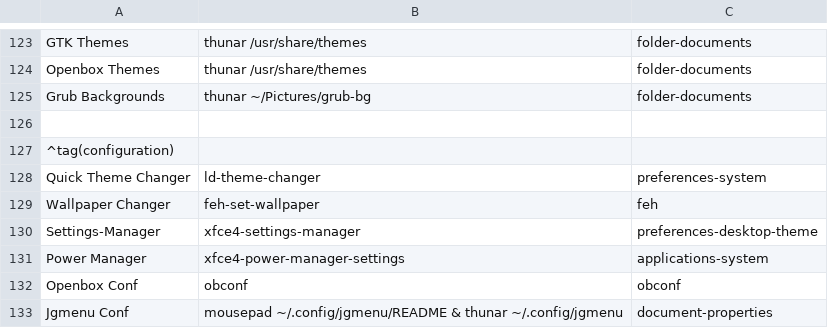
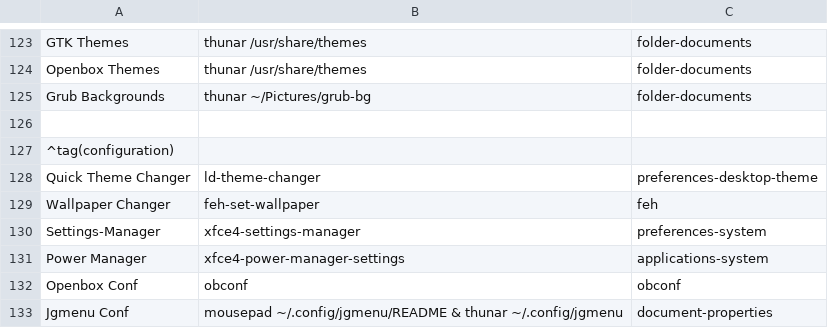
Before and after one commit to sleekmason/Lilidog-i386, a CSV file: config/includes.chroot_after_packages/etc/skel/.config/jgmenu/jgmenu.bak/mymenu.csv, drawn as a sheet; only a part is shown, gaps mark what is left out.

Commit message:
Corrected icons in menu for Quick Theme Changer and Stinngs-Manager.

```diff
--- a/config/includes.chroot_after_packages/etc/skel/.config/jgmenu/jgmenu.bak/mymenu.csv
+++ b/config/includes.chroot_after_packages/etc/skel/.config/jgmenu/jgmenu.bak/mymenu.csv
@@ -127,5 +127,5 @@ Grub Backgrounds,         thunar ~/Pictures/grub-bg,                     folder-
 ^tag(configuration)
-Quick Theme Changer,      ld-theme-changer,                                                     preferences-system
+Quick Theme Changer,      ld-theme-changer,                                                     preferences-desktop-theme
 Wallpaper Changer,        feh-set-wallpaper,                                                    feh
-Settings-Manager,         xfce4-settings-manager,                                               preferences-desktop-theme
+Settings-Manager,         xfce4-settings-manager,                                               preferences-system
 Power Manager,            xfce4-power-manager-settings,                                         applications-system
```
Also changed, not shown: config/includes.chroot_after_packages/etc/skel/.config/jgmenu/mymenu.csv.
